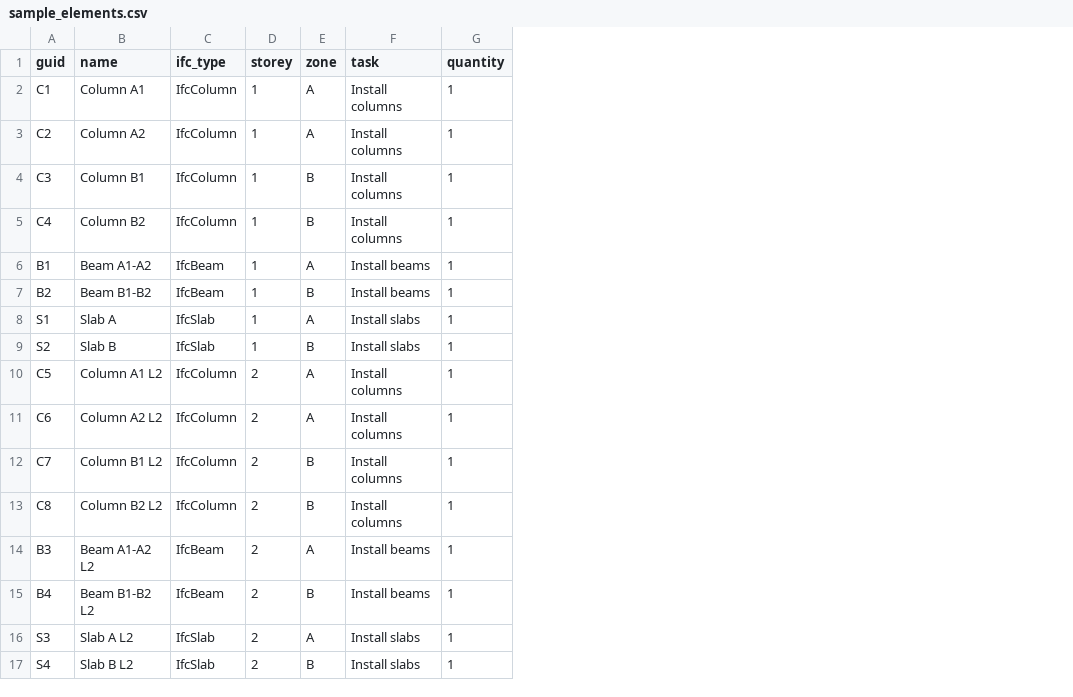
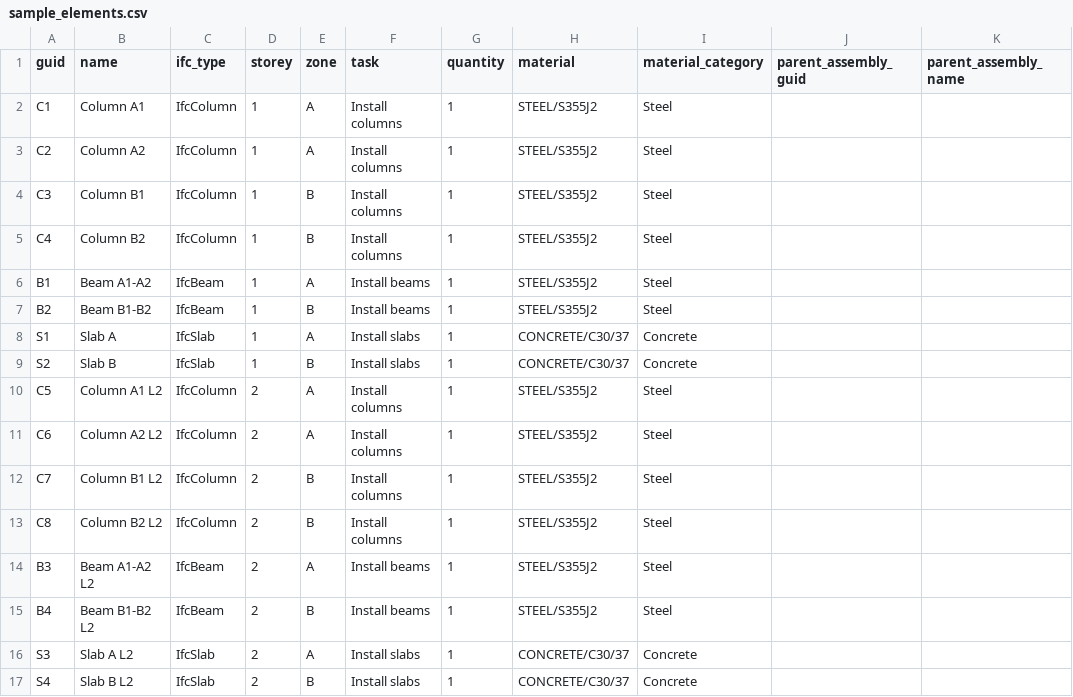
Before and after one commit to EelonL/ifc_sim_pilot, a CSV file: data/sample_elements.csv, drawn as a sheet; the diff names each change by its address in the sheet, - before the commit and + after, or states it on an @@ line.

Commit message:
Add files via upload

```diff
--- a/data/sample_elements.csv
+++ b/data/sample_elements.csv
+column H (material), rows 2-17: STEEL/S355J2 | STEEL/S355J2 | STEEL/S355J2 | STEEL/S355J2 | STEEL/S355J2 | STEEL/S355J2 | CONCRETE/C30/37 | CONCRETE/C30/37 | STEEL/S355J2 | STEEL/S355J2 | STEEL/S355J2 | STEEL/S355J2 | STEEL/S355J2 | STEEL/S355J2 | CONCRETE/C30/37 | CONCRETE/C30/37
+column I (material_category), rows 2-17: Steel | Steel | Steel | Steel | Steel | Steel | Concrete | Concrete | Steel | Steel | Steel | Steel | Steel | Steel | Concrete | Concrete
+column J (parent_assembly_guid), empty
+column K (parent_assembly_name), empty
```
